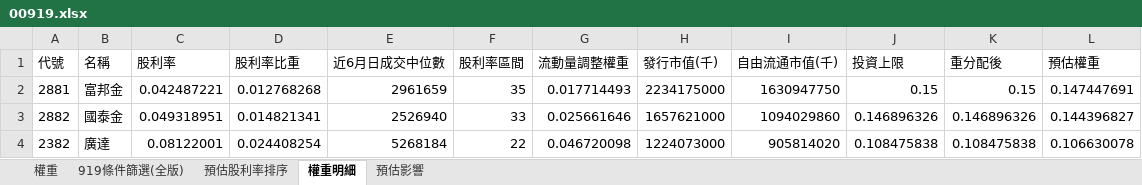
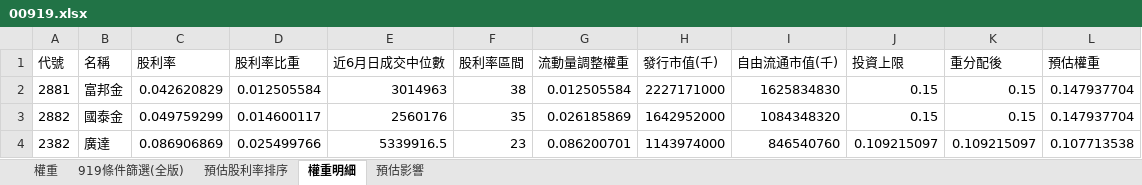
Before and after one commit to Jagon7/jagon-space-station, an Excel workbook: data/rebalance/pred/00919.xlsx, sheet 權重明細, drawn as a sheet; only a part is shown; values as stored, in another font and other column widths than the file's, no borders; the diff covers the shown part only; the diff names each change by its address in the sheet, - before the commit and + after, or states it on an @@ line.

```diff
--- a/data/rebalance/pred/00919.xlsx (sheet 權重明細)
+++ b/data/rebalance/pred/00919.xlsx (sheet 權重明細)
-C2 (股利率): 0.042487221
+C2 (股利率): 0.042620829
-D2 (股利率比重): 0.012768268
+D2 (股利率比重): 0.012505584
-E2 (近6月日成交中位數): 2961659
+E2 (近6月日成交中位數): 3014963
-F2 (股利率區間): 35
+F2 (股利率區間): 38
-G2 (流動量調整權重): 0.017714493
+G2 (流動量調整權重): 0.012505584
-H2 (發行市值(千)): 2234175000
+H2 (發行市值(千)): 2227171000
-I2 (自由流通市值(千)): 1630947750
+I2 (自由流通市值(千)): 1625834830
-L2 (預估權重): 0.147447691
+L2 (預估權重): 0.147937704
-C3 (股利率): 0.049318951
+C3 (股利率): 0.049759299
-D3 (股利率比重): 0.014821341
+D3 (股利率比重): 0.014600117
-E3 (近6月日成交中位數): 2526940
+E3 (近6月日成交中位數): 2560176
-F3 (股利率區間): 33
+F3 (股利率區間): 35
-G3 (流動量調整權重): 0.025661646
+G3 (流動量調整權重): 0.026185869
-H3 (發行市值(千)): 1657621000
+H3 (發行市值(千)): 1642952000
-I3 (自由流通市值(千)): 1094029860
+I3 (自由流通市值(千)): 1084348320
-J3 (投資上限): 0.146896326
+J3 (投資上限): 0.15
-K3 (重分配後): 0.146896326
+K3 (重分配後): 0.15
-L3 (預估權重): 0.144396827
+L3 (預估權重): 0.147937704
-C4 (股利率): 0.08122001
+C4 (股利率): 0.086906869
-D4 (股利率比重): 0.024408254
+D4 (股利率比重): 0.025499766
-E4 (近6月日成交中位數): 5268184
+E4 (近6月日成交中位數): 5339916.5
-F4 (股利率區間): 22
+F4 (股利率區間): 23
-G4 (流動量調整權重): 0.046720098
+G4 (流動量調整權重): 0.086200701
-H4 (發行市值(千)): 1224073000
+H4 (發行市值(千)): 1143974000
-I4 (自由流通市值(千)): 905814020
+I4 (自由流通市值(千)): 846540760
-J4 (投資上限): 0.108475838
+J4 (投資上限): 0.109215097
-K4 (重分配後): 0.108475838
+K4 (重分配後): 0.109215097
-L4 (預估權重): 0.106630078
+L4 (預估權重): 0.107713538
```
Also changed, not shown: 2 added rows, 2 removed rows and 336 edited cells elsewhere in this sheet, sheet 919條件篩選(全版), sheet 預估股利率排序, sheet 權重, sheet 預估影響, data/rebalance/pred/0050.xlsx, data/rebalance/pred/0051.xlsx, 17 other files.
